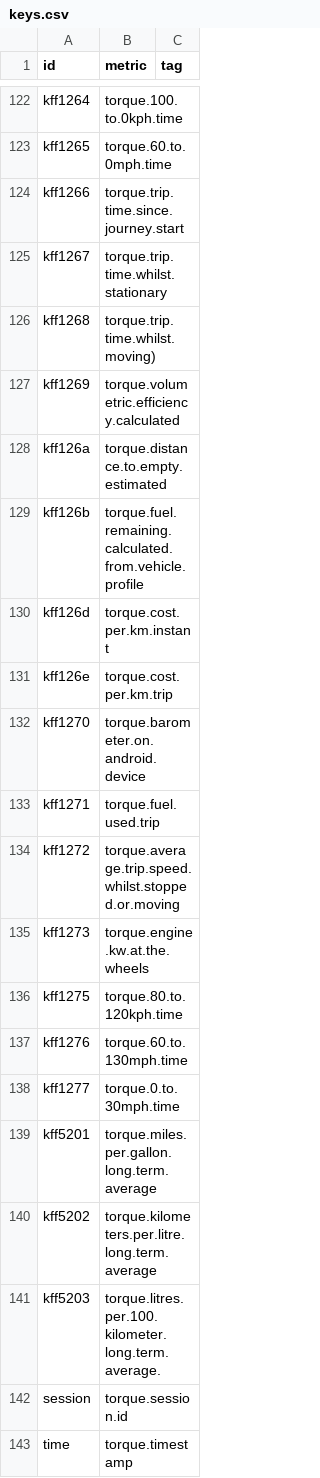
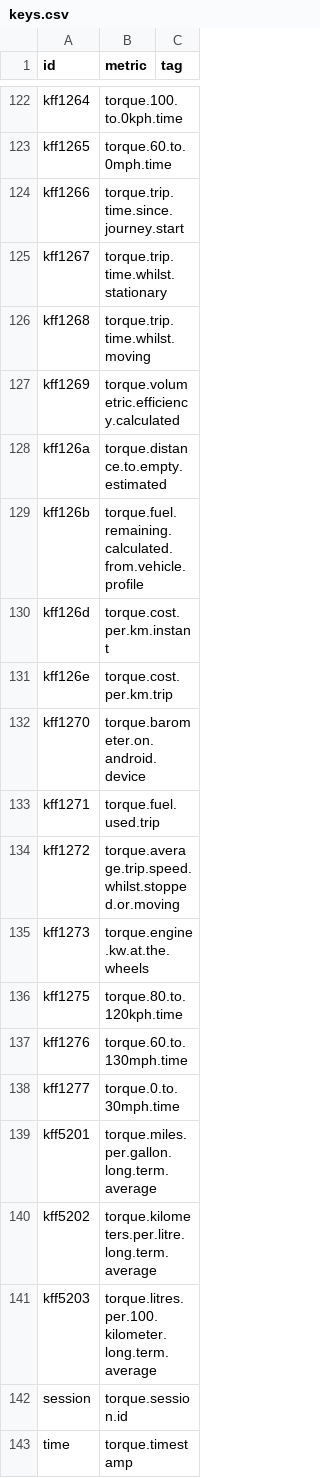
Before and after one commit to PierreZ/Torque2Warp10, a CSV file: keys.csv, drawn as a sheet; only a part is shown, gaps mark what is left out; the diff covers the shown part only.

```diff
--- a/keys.csv
+++ b/keys.csv
@@ -125,3 +125,3 @@ kff1266,torque.trip.time.since.journey.start,
 kff1267,torque.trip.time.whilst.stationary,
-kff1268,torque.trip.time.whilst.moving),
+kff1268,torque.trip.time.whilst.moving,
 kff1269,torque.volumetric.efficiency.calculated,
@@ -140,3 +140,3 @@ kff5201,torque.miles.per.gallon.long.term.average,
 kff5202,torque.kilometers.per.litre.long.term.average,
-kff5203,torque.litres.per.100.kilometer.long.term.average.,
+kff5203,torque.litres.per.100.kilometer.long.term.average,
 session,torque.session.id,
```
Also changed, not shown: 20 edited cells elsewhere in this file.
